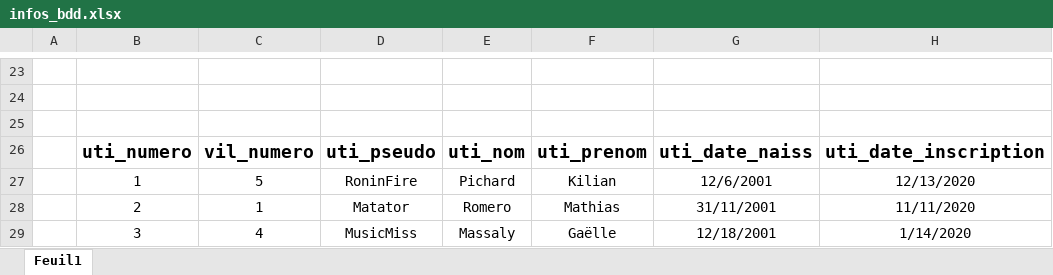
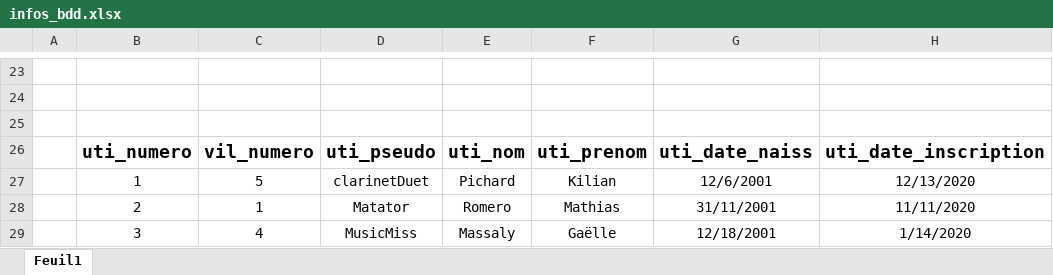
Before and after one commit to kilianpichard/ShareInstru, an Excel workbook: bdd/infos_bdd.xlsx, sheet Feuil1, drawn as a sheet; only a part is shown, gaps mark what is left out; values as stored, in another font and other column widths than the file's, no borders; the diff names each change by its address in the sheet, - before the commit and + after, or states it on an @@ line.

```diff
--- a/bdd/infos_bdd.xlsx (sheet Feuil1)
+++ b/bdd/infos_bdd.xlsx (sheet Feuil1)
-D27: RoninFire
+D27: clarinetDuet
```
Also changed, not shown: 2 other files.
